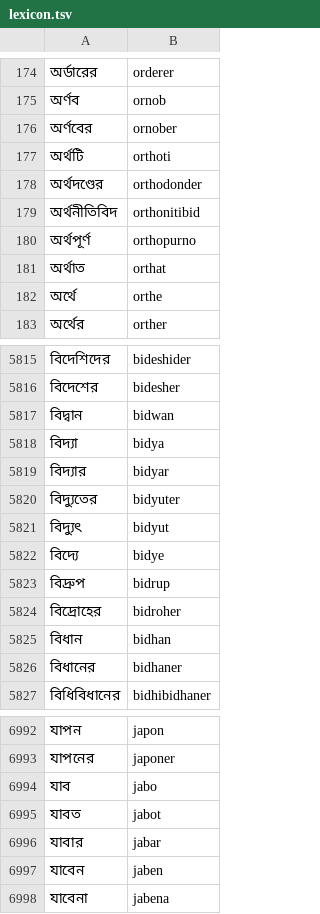
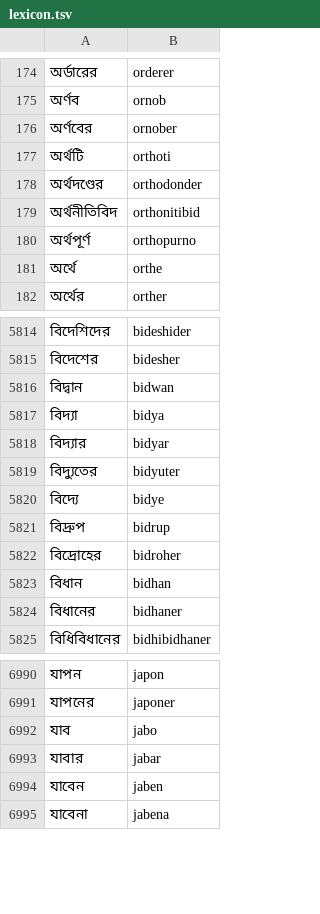
Before and after one commit to budhash/gomanize, a TSV file: lang/bengali/lexicon.tsv, drawn as a sheet; only a part is shown, gaps mark what is left out; the diff names each change by its address in the sheet, - before the commit and + after, or states it on an @@ line.

Commit message:
data(bengali): fold word-final ত into khanda-ta exclusion; retrain; fix docs
Review of #127 found the fold covered only encoding variants (ৎ vs ত্,
malformed অ+া), leaving word-final bare ত forms such as অর্থাত (train) vs
অর্থাৎ (dev). Per maintainer decision, collision_key now treats word-final ত
as khanda-ta. Schema 2 excludes 24 Google + 18 Dakshina training types;
held-out sets unchanged; zero collisions asserted.

Retrained once more: lexicon 8,976 entries (drops আবার, অর্থাত, যাবত,
বিদ্যুৎ); selector SHA-256 25278160...0961; dev selection 0.6 and held-out
results unchanged; Dakshina outputs unchanged; vowel model Google slot
accuracy dev 1593->1585, test 1532->1531; BanglaTLit lexicon-profile CER
+~1.1e-5. Regenerate external-overlap.json.

Docs: collision_key/README/LEXICON/retrain record state the folded classes
precisely and disclose other orthographic variants (ি/ী, ন/ণ, শ/ষ/স, ...) as
intentionally unmerged per B.4.1; historical records point to the retrain.

```diff
--- a/lang/bengali/lexicon.tsv
+++ b/lang/bengali/lexicon.tsv
-row 181: অর্থাত | orthat
-row 5821: বিদ্যুৎ | bidyut
-row 6995: যাবত | jabot
```
Also changed, not shown: 35 other files.
